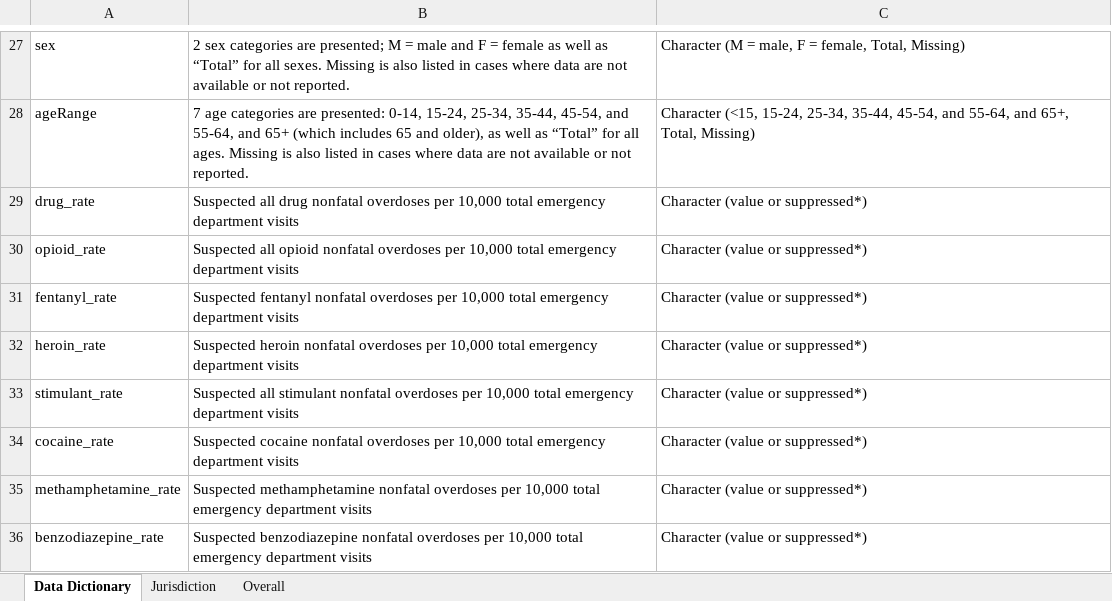
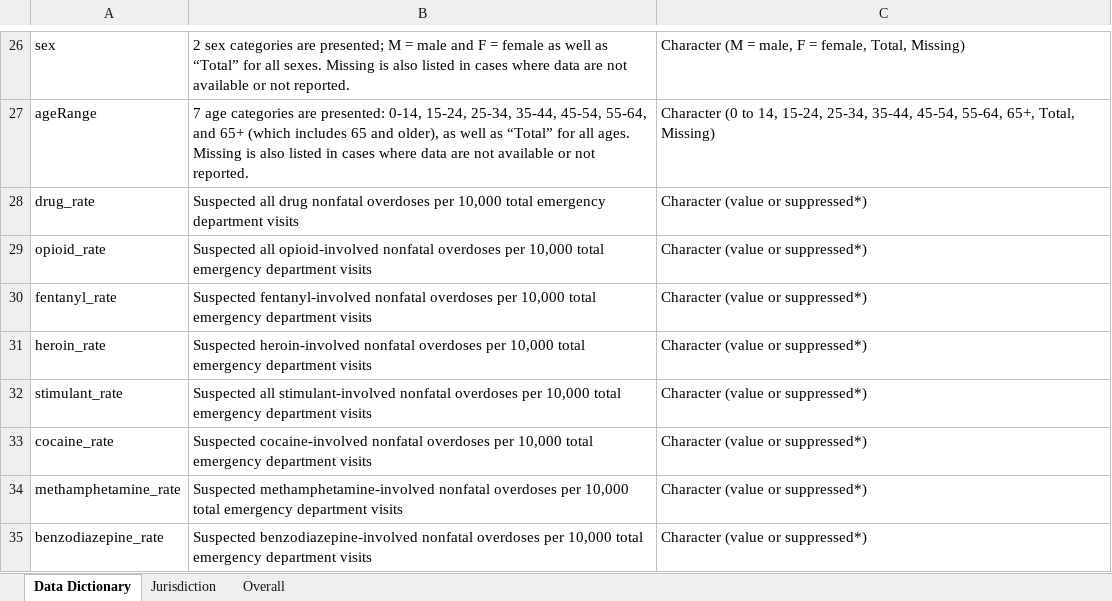
Before and after one commit to SaiPrasannaCdc/non-fatal-dashboard, an Excel workbook: src/data/DOSE_SyS_Dashboard_Download_07-02-2025.xlsx, sheet Data Dictionary, drawn as a sheet; only a part is shown, gaps mark what is left out; values as stored, in another font and other column widths than the file's, no borders; addresses are those after the commit; the diff covers the shown part only; the diff names each change by its address in the sheet, - before the commit and + after, or states it on an @@ line.

Commit message:
Cleanup of data files and Misc changes requetsed by Business

```diff
--- a/src/data/DOSE_SyS_Dashboard_Download_07-02-2025.xlsx (sheet Data Dictionary)
+++ b/src/data/DOSE_SyS_Dashboard_Download_07-02-2025.xlsx (sheet Data Dictionary)
-B27: …35-44, 45-54, and 55-64, and…
+B27: …35-44, 45-54, 55-64, and…
-C27: Character (<15, 15-24, 25-34, 35-44, 45-54, and 55-64, and 65+, Total,…
+C27: Character (0 to 14, 15-24, 25-34, 35-44, 45-54, 55-64, 65+, Total,…
-B29: Suspected all opioid nonfatal overdoses…
+B29: Suspected all opioid-involved nonfatal overdoses…
-B30: Suspected fentanyl nonfatal overdoses…
+B30: Suspected fentanyl-involved nonfatal overdoses…
-B31: Suspected heroin nonfatal overdoses…
+B31: Suspected heroin-involved nonfatal overdoses…
-B32: Suspected all stimulant nonfatal overdoses…
+B32: Suspected all stimulant-involved nonfatal overdoses…
-B33: Suspected cocaine nonfatal overdoses…
+B33: Suspected cocaine-involved nonfatal overdoses…
-B34: Suspected methamphetamine nonfatal overdoses…
+B34: Suspected methamphetamine-involved nonfatal overdoses…
-B35: Suspected benzodiazepine nonfatal overdoses…
+B35: Suspected benzodiazepine-involved nonfatal overdoses…
```
Also changed, not shown: 11 added rows, 12 removed rows, 2 moved rows and 4 edited cells elsewhere in this sheet, sheet Overall, 9 other files.
